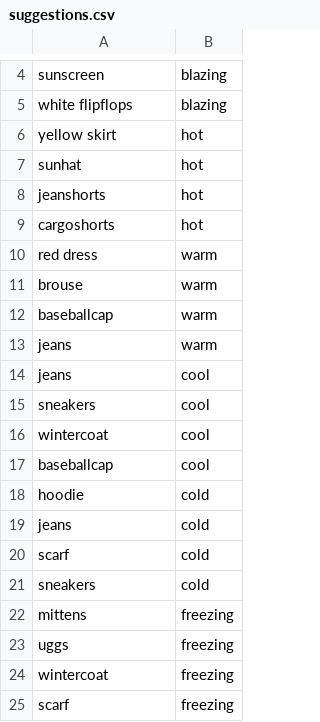
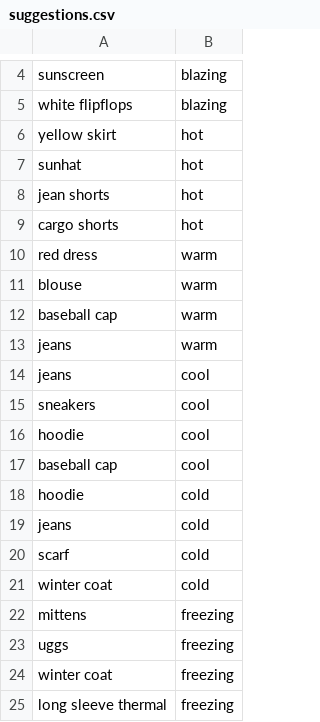
Before and after one commit to Edchen001/PackSnap, a CSV file: db/suggestions.csv, drawn as a sheet; only a part is shown, gaps mark what is left out.

```diff
--- a/db/suggestions.csv
+++ b/db/suggestions.csv
@@ -7,7 +7,7 @@ yellow skirt,hot
 sunhat,hot
-jeanshorts,hot
-cargoshorts,hot
+jean shorts,hot
+cargo shorts,hot
 red dress,warm
-brouse,warm
-baseballcap,warm
+blouse,warm
+baseball cap,warm
 jeans,warm
@@ -15,4 +15,4 @@ jeans,cool
 sneakers,cool
-wintercoat,cool
-baseballcap,cool
+hoodie,cool
+baseball cap,cool
 hoodie,cold
@@ -20,6 +20,6 @@ jeans,cold
 scarf,cold
-sneakers,cold
+winter coat,cold
 mittens,freezing
 uggs,freezing
-wintercoat,freezing
-scarf,freezing
+winter coat,freezing
+long sleeve thermal,freezing
```
Also changed, not shown: db/items.csv.
